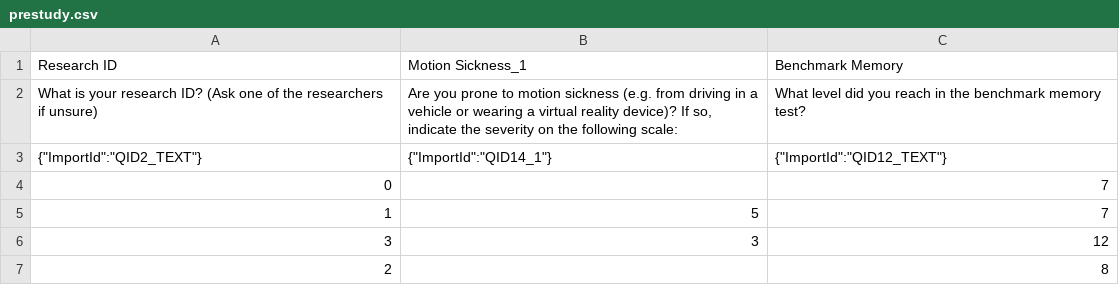
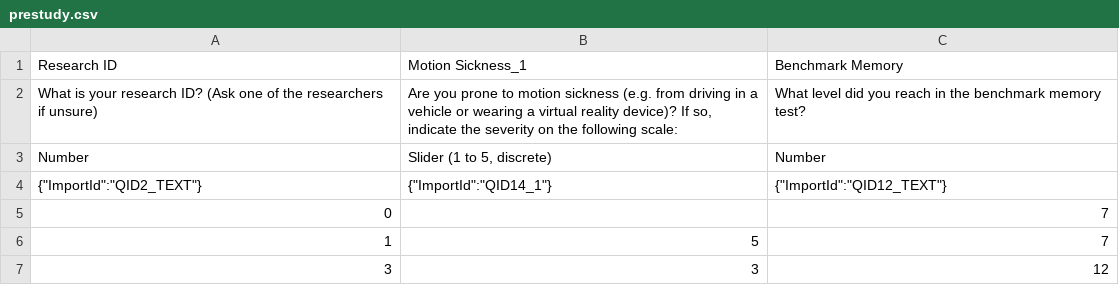
Before and after one commit to Flame1190/CompSci-715-Unity, a CSV file: _User_Study_Data/prestudy.csv, drawn as a sheet; only a part is shown; the shorter side is filled out with more unchanged rows; the diff names each change by its address in the sheet, - before the commit and + after, or states it on an @@ line.

```diff
--- a/_User_Study_Data/prestudy.csv
+++ b/_User_Study_Data/prestudy.csv
+row 3: Number | Slider (1 to 5, discrete) | Number
```
Also changed, not shown: _User_Study_Data/poststudy.csv, 4 other files.
